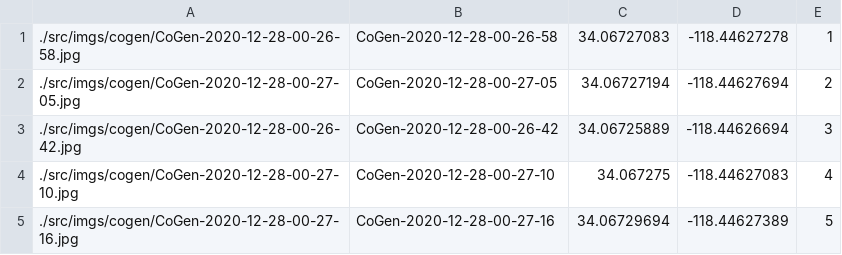
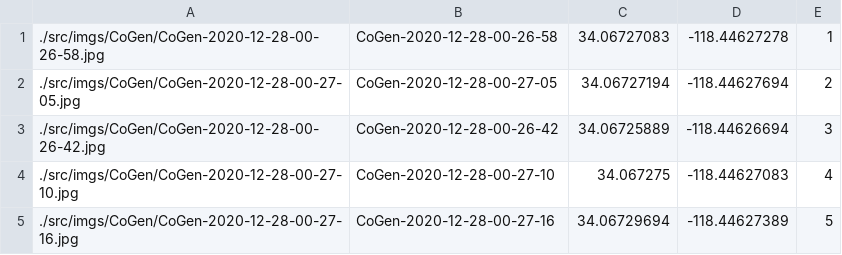
Before and after one commit to ht-weston/collage-git, a CSV file: src/shapeFile.csv, drawn as a sheet.

```diff
--- a/src/shapeFile.csv
+++ b/src/shapeFile.csv
@@ -1,5 +1,5 @@
-./src/imgs/cogen/CoGen-2020-12-28-00-26-58.jpg, CoGen-2020-12-28-00-26-58, 34.06727083, -118.44627278, 1
-./src/imgs/cogen/CoGen-2020-12-28-00-27-05.jpg, CoGen-2020-12-28-00-27-05, 34.06727194, -118.44627694, 2
-./src/imgs/cogen/CoGen-2020-12-28-00-26-42.jpg, CoGen-2020-12-28-00-26-42, 34.06725889, -118.44626694, 3
-./src/imgs/cogen/CoGen-2020-12-28-00-27-10.jpg, CoGen-2020-12-28-00-27-10, 34.067275, -118.44627083, 4
-./src/imgs/cogen/CoGen-2020-12-28-00-27-16.jpg, CoGen-2020-12-28-00-27-16, 34.06729694, -118.44627389, 5
+./src/imgs/CoGen/CoGen-2020-12-28-00-26-58.jpg, CoGen-2020-12-28-00-26-58, 34.06727083, -118.44627278, 1
+./src/imgs/CoGen/CoGen-2020-12-28-00-27-05.jpg, CoGen-2020-12-28-00-27-05, 34.06727194, -118.44627694, 2
+./src/imgs/CoGen/CoGen-2020-12-28-00-26-42.jpg, CoGen-2020-12-28-00-26-42, 34.06725889, -118.44626694, 3
+./src/imgs/CoGen/CoGen-2020-12-28-00-27-10.jpg, CoGen-2020-12-28-00-27-10, 34.067275, -118.44627083, 4
+./src/imgs/CoGen/CoGen-2020-12-28-00-27-16.jpg, CoGen-2020-12-28-00-27-16, 34.06729694, -118.44627389, 5
```
Also changed, not shown: 4 other files.
